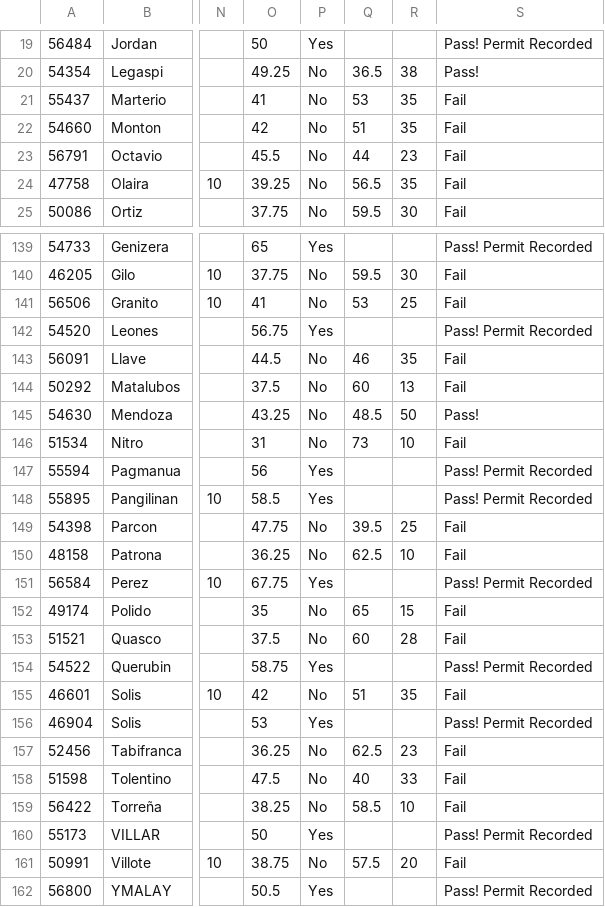
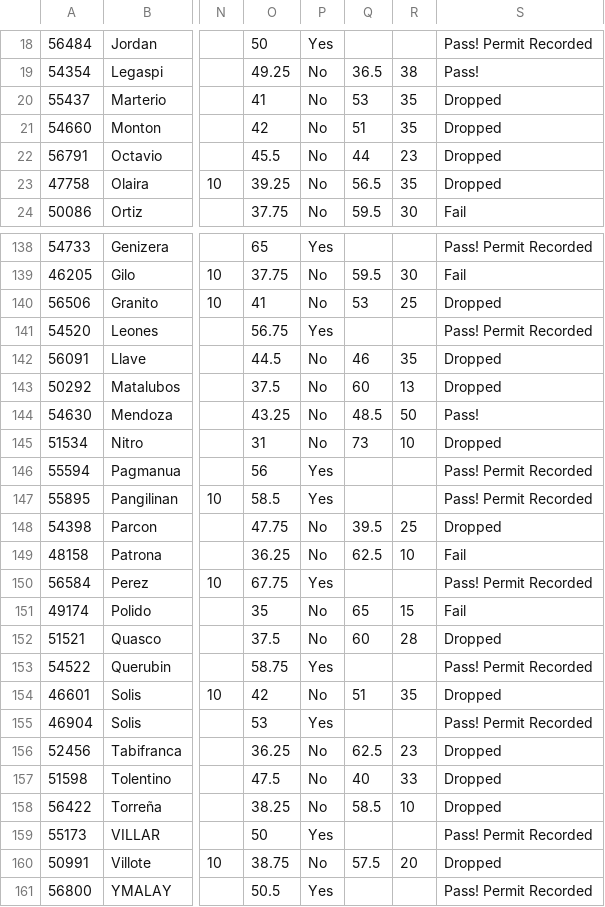
Before and after one commit to jcv-wit/1st-sem-2025-2026, a CSV file: grades_1st_25-26.csv, drawn as a sheet; only a part is shown, gaps mark what is left out; addresses are those after the commit; the diff covers the shown part only; the diff names each change by its address in the sheet, - before the commit and + after, or states it on an @@ line.

```diff
--- a/grades_1st_25-26.csv
+++ b/grades_1st_25-26.csv
-S20:S23: Fail
+S20:S23: Dropped
-S140: Fail
+S140: Dropped
-S142:S143: Fail
+S142:S143: Dropped
-S145: Fail
+S145: Dropped
-S148: Fail
+S148: Dropped
-S152: Fail
+S152: Dropped
-S154: Fail
+S154: Dropped
-S156:S158: Fail
+S156:S158: Dropped
-S160: Fail
+S160: Dropped
```
Also changed, not shown: 1 removed row and 37 edited cells elsewhere in this file.
